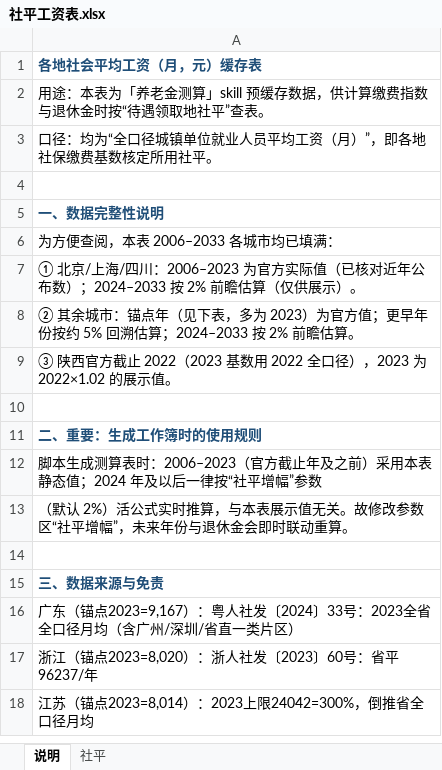
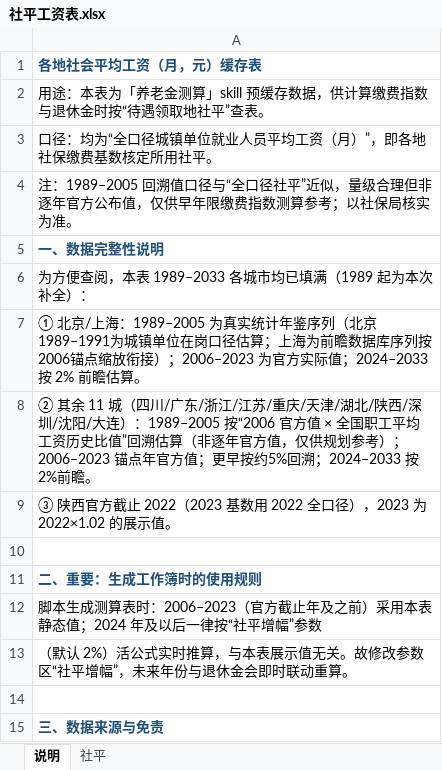
Before and after one commit to huabuwan/pension-calculator-skill, an Excel workbook: data/社平工资表.xlsx, sheet 说明, drawn as a sheet; only a part is shown; the shorter side is filled out with more unchanged rows; values as stored, in another font and other column widths than the file's, no borders; the diff names each change by its address in the sheet, - before the commit and + after, or states it on an @@ line.

Commit message:
data: 社平工资表补全至1989起(13城×1989-2033)
- 北京/上海用真实统计年鉴序列(北京1989-1991为在岗口径估算;上海按2006锚点缩放衔接)
- 其余11城按'2006官方值×全国职工平均工资历史比值'回溯估算(标注)
- 更新说明sheet年份范围与历史段估算标注
- 同步SKILL.md/README.md/build_pension.py说明文字(2006-2033→1989-2033)

```diff
--- a/data/社平工资表.xlsx (sheet 说明)
+++ b/data/社平工资表.xlsx (sheet 说明)
-A4: (empty)
+A4: 注：1989–2005 回溯值口径与“全口径社平”近似，量级合理但非逐年官方公布值，仅供早年限缴费指数测算参考；以社保局核实为准。
-A6: 为方便查阅，本表 2006–2033 各城市均已填满：
+A6: 为方便查阅，本表 1989–2033 各城市均已填满（1989 起为本次补全）：
-A7: …京/上海/四川：2006–2023 为官方实际值（已核对近年公布数）；2024–2033 按 2% 前瞻估算（仅供展示）。
+A7: …京/上海：1989–2005 为真实统计年鉴序列（北京1989–1991为城镇单位在岗口径估算；上海为前瞻数据库序列按2006锚点缩放衔接）；2006–2023 为官方实际值；2024–2033 按 2% 前瞻估算。
-A8: ② 其余城市：锚点年（见下表，多为 2023）为官方值；更早年份按约 5% 回溯估算；2024–2033 按 2% 前瞻估算。
+A8: ② 其余 11 城（四川/广东/浙江/江苏/重庆/天津/湖北/陕西/深圳/沈阳/大连）：1989–2005 按“2006 官方值 × 全国职工平均工资历史比值”回溯估算（非逐年官方值，仅供规划参考）；2006–2023 锚点年官方值；更早按约5%回溯；2024–2033 按2%前瞻。
```
Also changed, not shown: sheet 社平, 3 other files.
